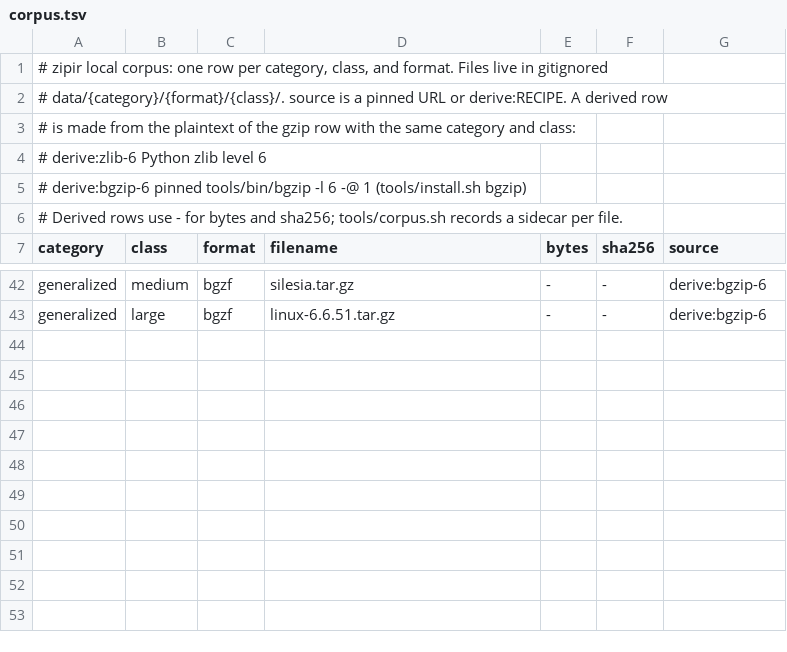
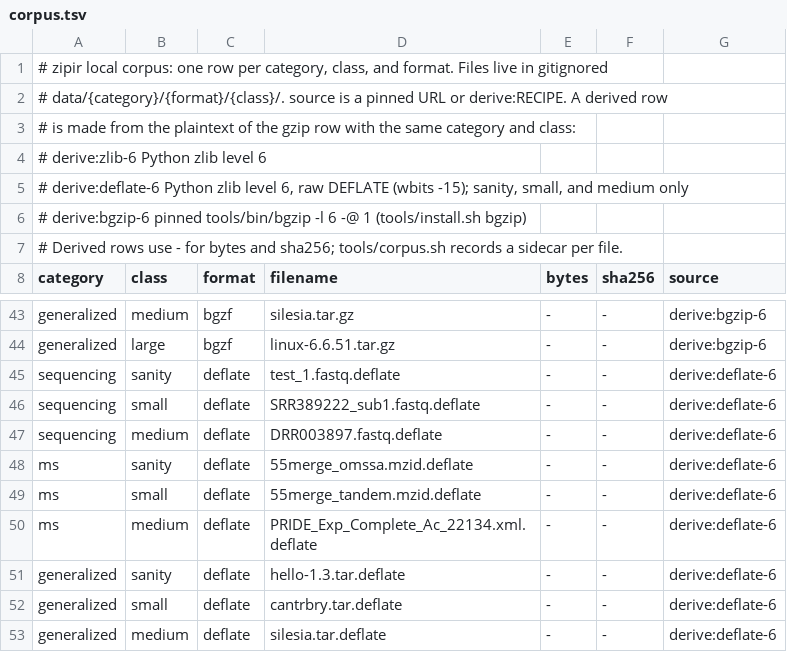
Before and after one commit to eneskemalergin/zipir, a TSV file: tools/corpus.tsv, drawn as a sheet; only a part is shown, gaps mark what is left out; the diff names each change by its address in the sheet, - before the commit and + after, or states it on an @@ line.

Commit message:
chore: add zlib, raw DEFLATE, and BGZF peers

```diff
--- a/tools/corpus.tsv
+++ b/tools/corpus.tsv
+row 5: # derive:deflate-6 Python zlib level 6, raw DEFLATE (wbits -15); sanity, small, and medium only
+row 45: sequencing | sanity | deflate | test_1.fastq.deflate | - | - | derive:deflate-6
+row 46: sequencing | small | deflate | SRR389222_sub1.fastq.deflate | - | - | derive:deflate-6
+row 47: sequencing | medium | deflate | DRR003897.fastq.deflate | - | - | derive:deflate-6
+row 48: ms | sanity | deflate | 55merge_omssa.mzid.deflate | - | - | derive:deflate-6
+row 49: ms | small | deflate | 55merge_tandem.mzid.deflate | - | - | derive:deflate-6
+row 50: ms | medium | deflate | PRIDE_Exp_Complete_Ac_22134.xml.deflate | - | - | derive:deflate-6
+row 51: generalized | sanity | deflate | hello-1.3.tar.deflate | - | - | derive:deflate-6
+row 52: generalized | small | deflate | cantrbry.tar.deflate | - | - | derive:deflate-6
+row 53: generalized | medium | deflate | silesia.tar.deflate | - | - | derive:deflate-6
```
Also changed, not shown: tools/peers.tsv, 10 other files.
